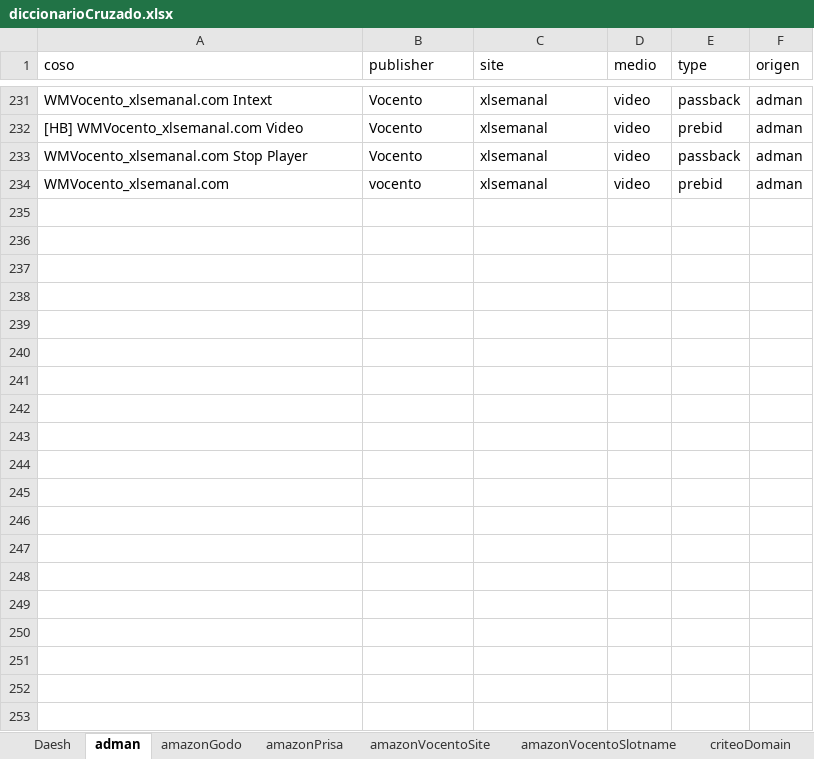
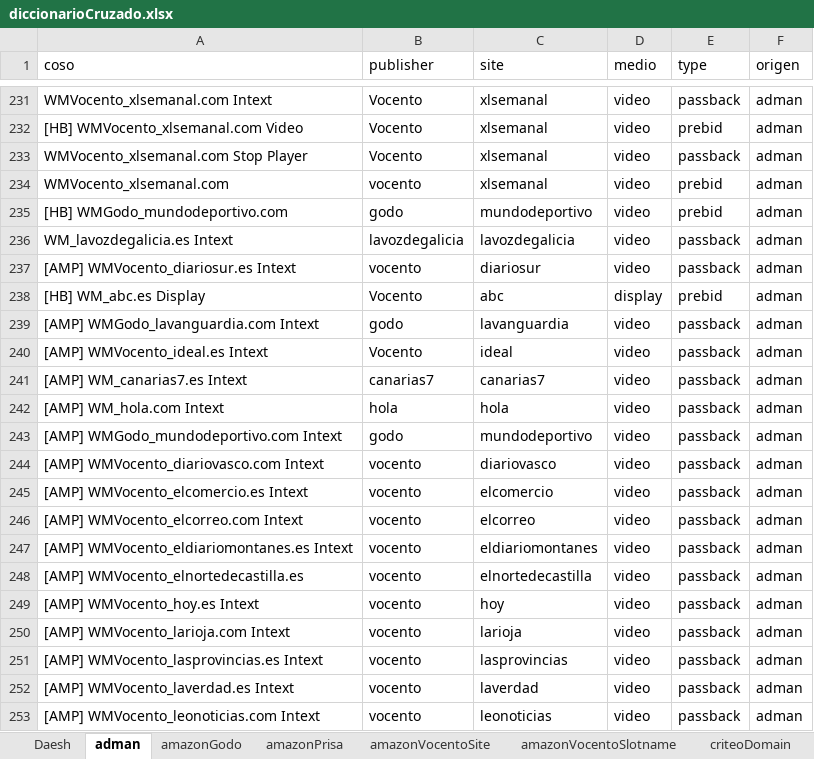
Before and after one commit to dbl-wemass/diccionarioCruzado, an Excel workbook: excel/diccionarioCruzado.xlsx, sheet adman, drawn as a sheet; only a part is shown, gaps mark what is left out; values as stored, in another font and other column widths than the file's, no borders; the diff covers the shown part only; the diff names each change by its address in the sheet, - before the commit and + after, or states it on an @@ line.

```diff
--- a/excel/diccionarioCruzado.xlsx (sheet adman)
+++ b/excel/diccionarioCruzado.xlsx (sheet adman)
+row 235: [HB] WMGodo_mundodeportivo.com | godo | mundodeportivo | video | prebid | adman
+row 236: WM_lavozdegalicia.es Intext | lavozdegalicia | lavozdegalicia | video | passback | adman
+row 237: [AMP] WMVocento_diariosur.es Intext | vocento | diariosur | video | passback | adman
+row 238: [HB] WM_abc.es Display | Vocento | abc | display | prebid | adman
+row 239: [AMP] WMGodo_lavanguardia.com Intext | godo | lavanguardia | video | passback | adman
+row 240: [AMP] WMVocento_ideal.es Intext | Vocento | ideal | video | passback | adman
+row 241: [AMP] WM_canarias7.es Intext | canarias7 | canarias7 | video | passback | adman
+row 242: [AMP] WM_hola.com Intext | hola | hola | video | passback | adman
+row 243: [AMP] WMGodo_mundodeportivo.com Intext | godo | mundodeportivo | video | passback | adman
+row 244: [AMP] WMVocento_diariovasco.com Intext | vocento | diariovasco | video | passback | adman
+row 245: [AMP] WMVocento_elcomercio.es Intext | vocento | elcomercio | video | passback | adman
+row 246: [AMP] WMVocento_elcorreo.com Intext | vocento | elcorreo | video | passback | adman
+row 247: [AMP] WMVocento_eldiariomontanes.es Intext | vocento | eldiariomontanes | video | passback | adman
+row 248: [AMP] WMVocento_elnortedecastilla.es | vocento | elnortedecastilla | video | passback | adman
+row 249: [AMP] WMVocento_hoy.es Intext | vocento | hoy | video | passback | adman
+row 250: [AMP] WMVocento_larioja.com Intext | vocento | larioja | video | passback | adman
+row 251: [AMP] WMVocento_lasprovincias.es Intext | vocento | lasprovincias | video | passback | adman
+row 252: [AMP] WMVocento_laverdad.es Intext | vocento | laverdad | video | passback | adman
+row 253: [AMP] WMVocento_leonoticias.com Intext | vocento | leonoticias | video | passback | adman
```
Also changed, not shown: 10 added rows elsewhere in this sheet, sheet CriteoSlot, charts or pictures, 26 other files.
